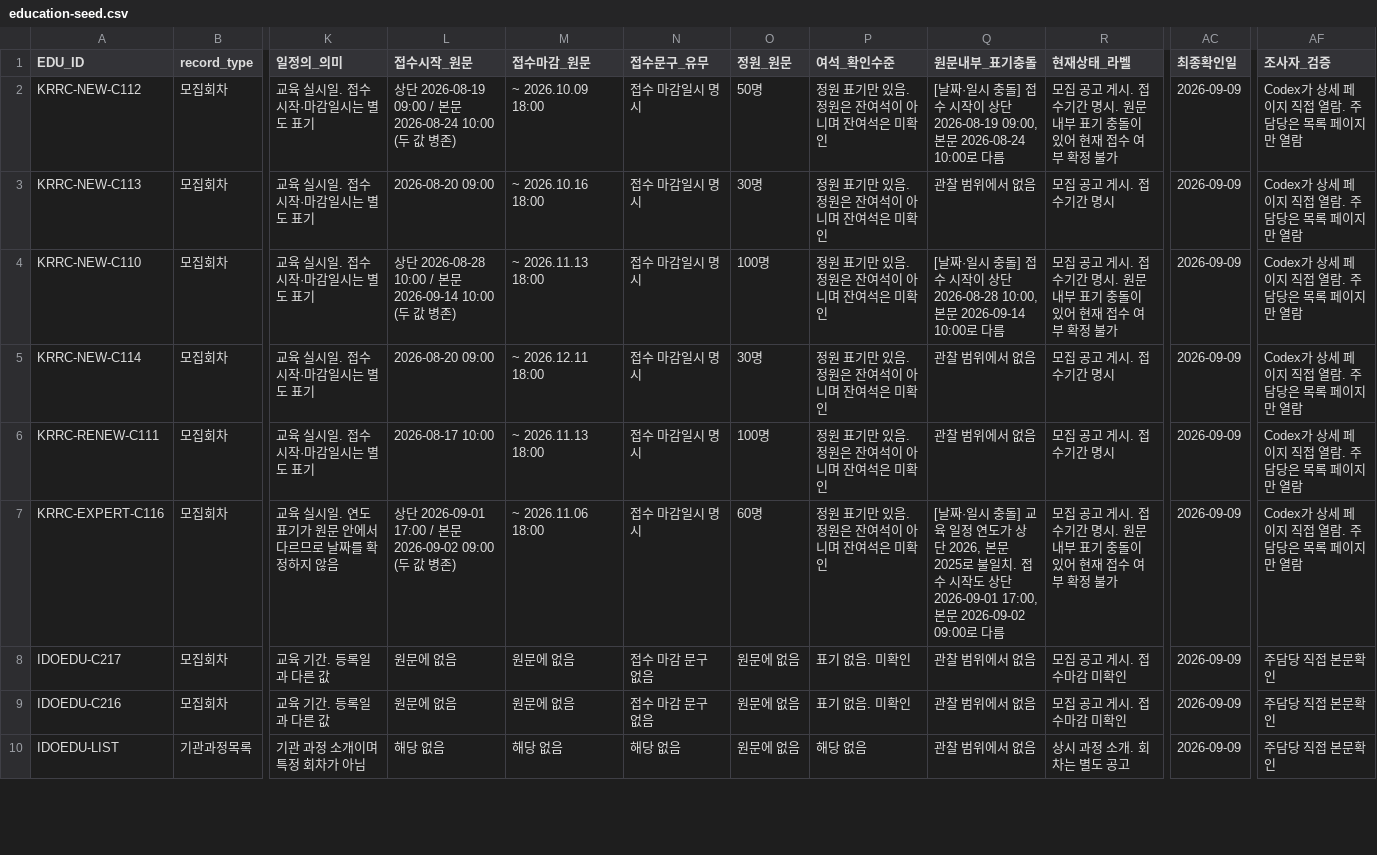
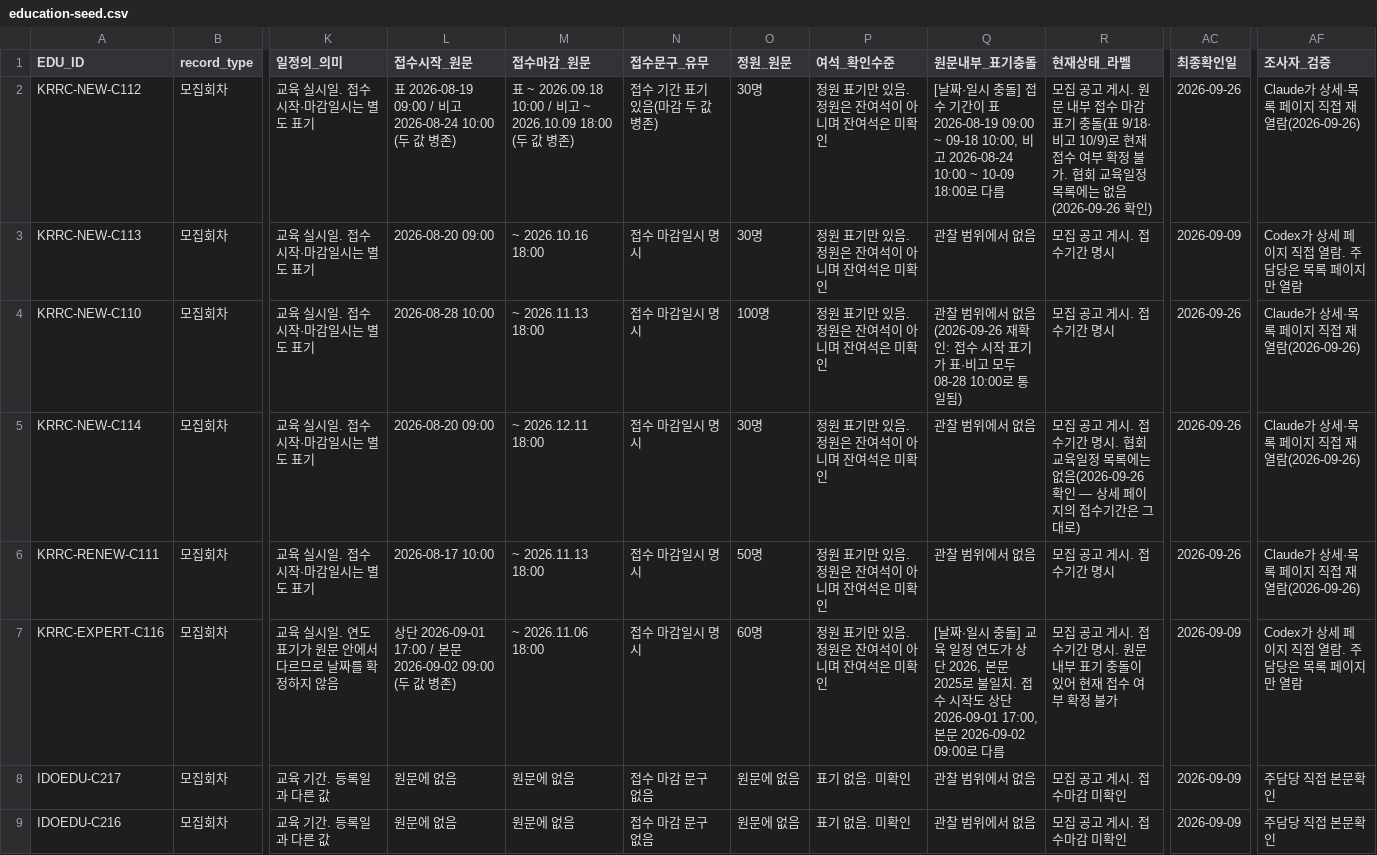
Before and after one commit to Ainyeon/ain, a CSV file: tools/education-seed.csv, drawn as a sheet; only a part is shown, gaps mark what is left out; the shorter side is filled out with more unchanged rows; the diff names each change by its address in the sheet, - before the commit and + after, or states it on an @@ line.

```diff
--- a/tools/education-seed.csv
+++ b/tools/education-seed.csv
-L2 (접수시작_원문): 상단 2026-08-19 09:00 / 본문 2026-08-24…
+L2 (접수시작_원문): 표 2026-08-19 09:00 / 비고 2026-08-24…
-M2 (접수마감_원문): ~ 2026.10.09 18:00
+M2 (접수마감_원문): 표 ~ 2026.09.18 10:00 / 비고 ~ 2026.10.09 18:00 (두 값 병존)
-N2 (접수문구_유무): 접수 마감일시 명시
+N2 (접수문구_유무): 접수 기간 표기 있음(마감 두 값 병존)
-O2 (정원_원문): 50명
+O2 (정원_원문): 30명
-Q2 (원문내부_표기충돌): …] 접수 시작이 상단 2026-08-19 09:00, 본문 2026-08-24 10:00로 다름
+Q2 (원문내부_표기충돌): …] 접수 기간이 표 2026-08-19 09:00 ~ 09-18 10:00, 비고 2026-08-24 10:00 ~ 10-09 18:00로 다름
-R2 (현재상태_라벨): …게시. 접수기간 명시. 원문 내부 표기 충돌이 있어 현재 접수 여부 확정 불가
+R2 (현재상태_라벨): …게시. 원문 내부 접수 마감 표기 충돌(표 9/18·비고 10/9)로 현재 접수 여부 확정 불가. 협회 교육일정 목록에는 없음(2026-09-26 확인)
-AC2 (최종확인일): 2026-09-09
+AC2 (최종확인일): 2026-09-26
-AF2 (조사자_검증): Codex가 상세 페이지 직접 열람. 주담당은 목록 페이지만 열람
+AF2 (조사자_검증): Claude가 상세·목록 페이지 직접 재열람(2026-09-26)
-L4 (접수시작_원문): 상단 2026-08-28 10:00 / 본문 2026-09-14 10:00 (두 값 병존)
+L4 (접수시작_원문): 2026-08-28 10:00
-Q4 (원문내부_표기충돌): [날짜·일시 충돌] 접수 시작이 상단 2026-08-28 10:00, 본문 2026-09-14 10:00로 다름
+Q4 (원문내부_표기충돌): 관찰 범위에서 없음 (2026-09-26 재확인: 접수 시작 표기가 표·비고 모두 08-28 10:00로 통일됨)
-R4 (현재상태_라벨): 모집 공고 게시. 접수기간 명시. 원문 내부 표기 충돌이 있어 현재 접수 여부 확정 불가
+R4 (현재상태_라벨): 모집 공고 게시. 접수기간 명시
-AC4:AC6 (최종확인일): 2026-09-09
+AC4:AC6 (최종확인일): 2026-09-26
-AF4:AF6 (조사자_검증): Codex가 상세 페이지 직접 열람. 주담당은 목록 페이지만 열람
+AF4:AF6 (조사자_검증): Claude가 상세·목록 페이지 직접 재열람(2026-09-26)
-R5 (현재상태_라벨): 모집 공고 게시. 접수기간 명시
+R5 (현재상태_라벨): 모집 공고 게시. 접수기간 명시. 협회 교육일정 목록에는 없음(2026-09-26 확인 — 상세 페이지의 접수기간은 그대로)
-O6 (정원_원문): 100명
+O6 (정원_원문): 50명
```
Also changed, not shown: 40 other files.
